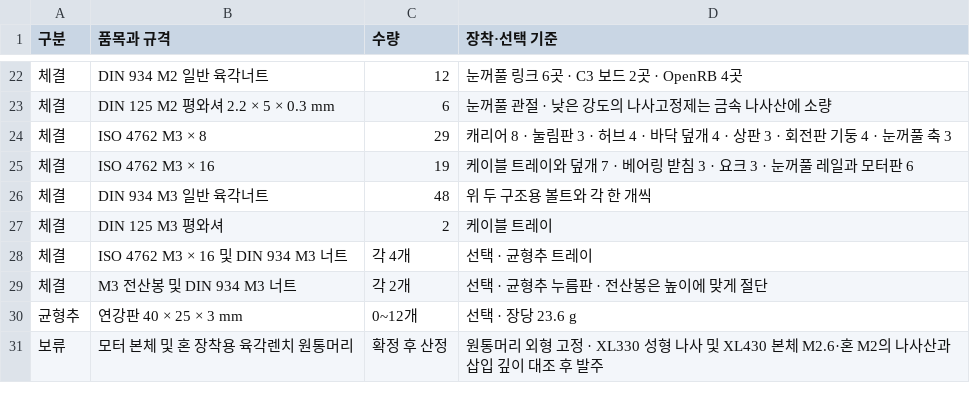
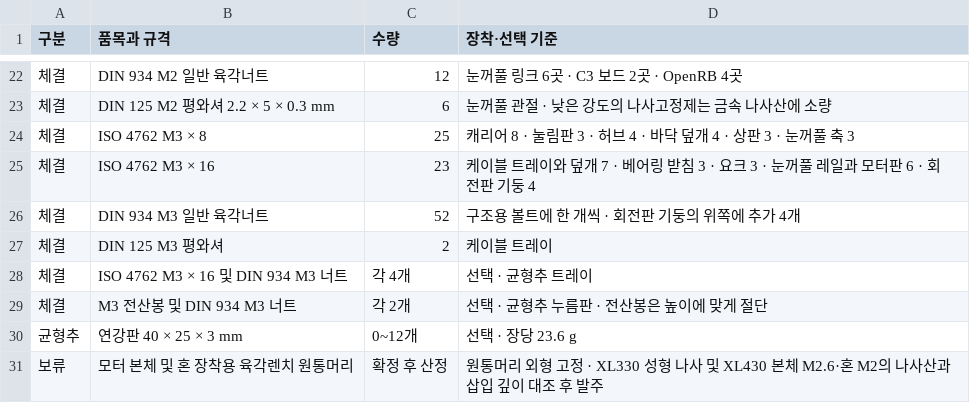
Before and after one commit to ckh7488/head, a CSV file: mechanical/BOM.csv, drawn as a sheet; only a part is shown, gaps mark what is left out.

```diff
--- a/mechanical/BOM.csv
+++ b/mechanical/BOM.csv
@@ -23,5 +23,5 @@
 체결,DIN 125 M2 평와셔 2.2 × 5 × 0.3 mm,6,눈꺼풀 관절 · 낮은 강도의 나사고정제는 금속 나사산에 소량
-체결,ISO 4762 M3 × 8,29,캐리어 8 · 눌림판 3 · 허브 4 · 바닥 덮개 4 · 상판 3 · 회전판 기둥 4 · 눈꺼풀 축 3
-체결,ISO 4762 M3 × 16,19,케이블 트레이와 덮개 7 · 베어링 받침 3 · 요크 3 · 눈꺼풀 레일과 모터판 6
-체결,DIN 934 M3 일반 육각너트,48,위 두 구조용 볼트와 각 한 개씩
+체결,ISO 4762 M3 × 8,25,캐리어 8 · 눌림판 3 · 허브 4 · 바닥 덮개 4 · 상판 3 · 눈꺼풀 축 3
+체결,ISO 4762 M3 × 16,23,케이블 트레이와 덮개 7 · 베어링 받침 3 · 요크 3 · 눈꺼풀 레일과 모터판 6 · 회전판 기둥 4
+체결,DIN 934 M3 일반 육각너트,52,구조용 볼트에 한 개씩 · 회전판 기둥의 위쪽에 추가 4개
 체결,DIN 125 M3 평와셔,2,케이블 트레이
```
Also changed, not shown: 39 other files.
